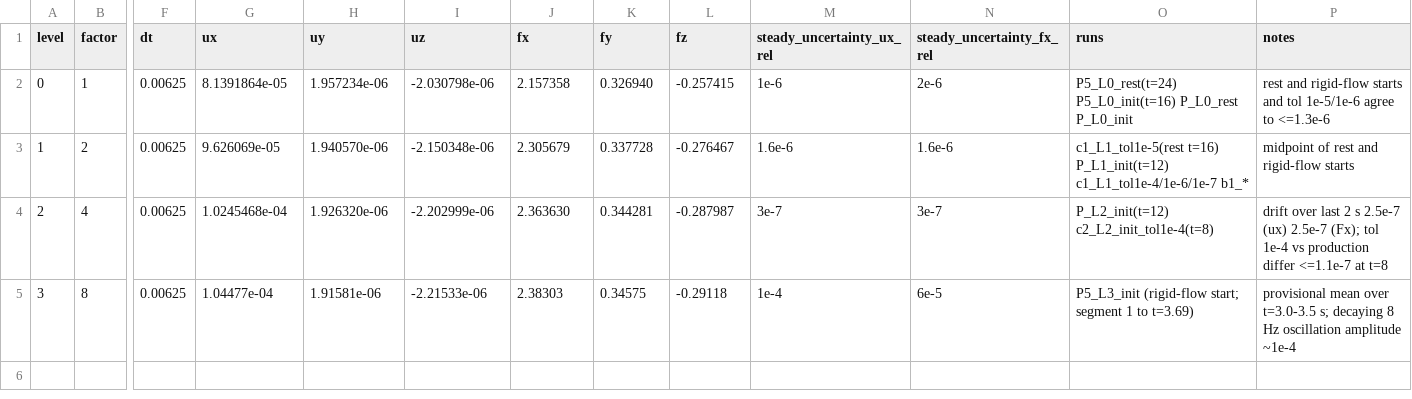
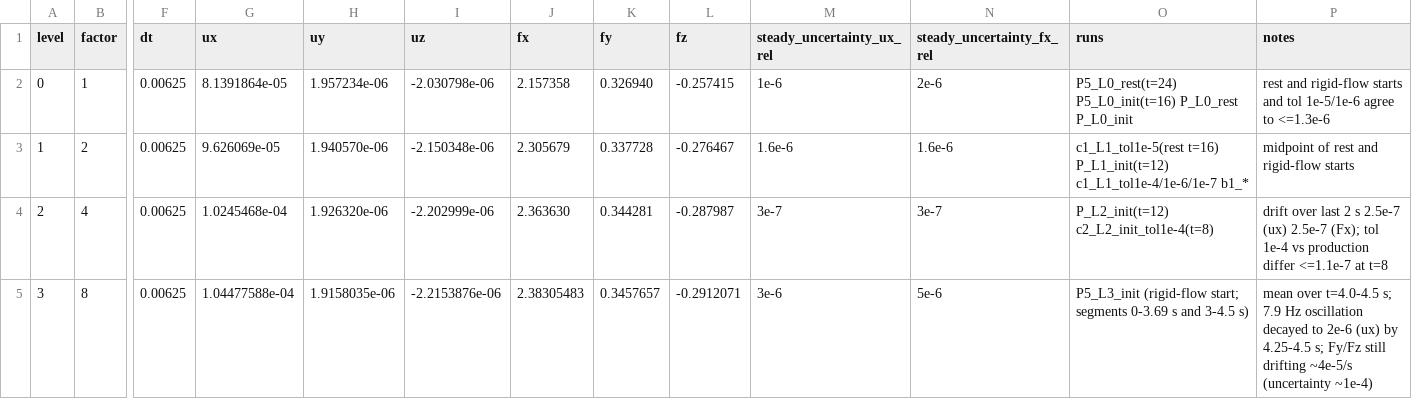
Before and after one commit to philipcardiff/paper-fsi-verification, a CSV file: paper-data/beam_richter/production_sequence.csv, drawn as a sheet; only a part is shown, gaps mark what is left out; the diff names each change by its address in the sheet, - before the commit and + after, or states it on an @@ line.

```diff
--- a/paper-data/beam_richter/production_sequence.csv
+++ b/paper-data/beam_richter/production_sequence.csv
-G5 (ux): 1.04477e-04
+G5 (ux): 1.04477588e-04
-H5 (uy): 1.91581e-06
+H5 (uy): 1.9158035e-06
-I5 (uz): -2.21533e-06
+I5 (uz): -2.2153876e-06
-J5 (fx): 2.38303
+J5 (fx): 2.38305483
-K5 (fy): 0.34575
+K5 (fy): 0.3457657
-L5 (fz): -0.29118
+L5 (fz): -0.2912071
-M5 (steady_uncertainty_ux_rel): 1e-4
+M5 (steady_uncertainty_ux_rel): 3e-6
-N5 (steady_uncertainty_fx_rel): 6e-5
+N5 (steady_uncertainty_fx_rel): 5e-6
-O5 (runs): …(rigid-flow start; segment 1 to t=3.69)
+O5 (runs): …(rigid-flow start; segments 0-3.69 s and 3-4.5 s)
-P5 (notes): provisional mean over t=3.0-3.5 s; decaying 8 Hz oscillation amplitude ~1e-4
+P5 (notes): mean over t=4.0-4.5 s; 7.9 Hz oscillation decayed to 2e-6 (ux) by 4.25-4.5 s; Fy/Fz still drifting ~4e-5/s (uncertainty ~1e-4)
```
Also changed, not shown: 4 other files.
